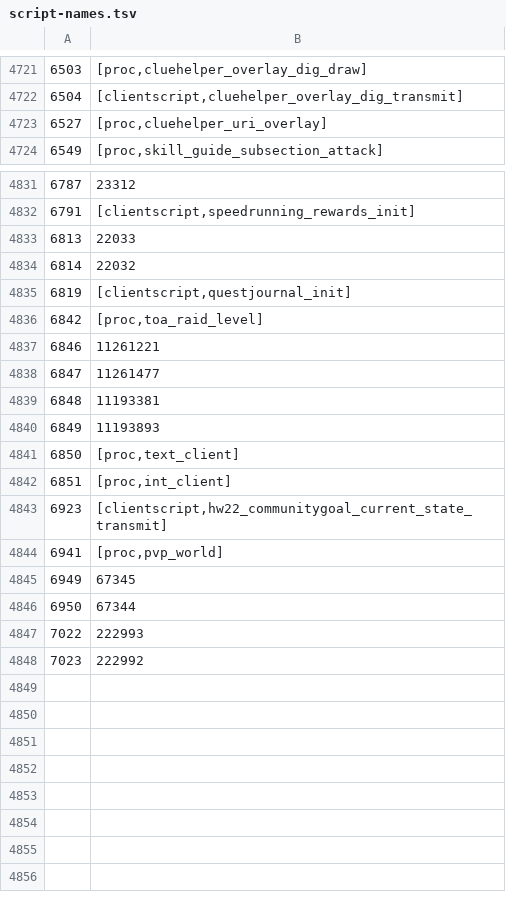
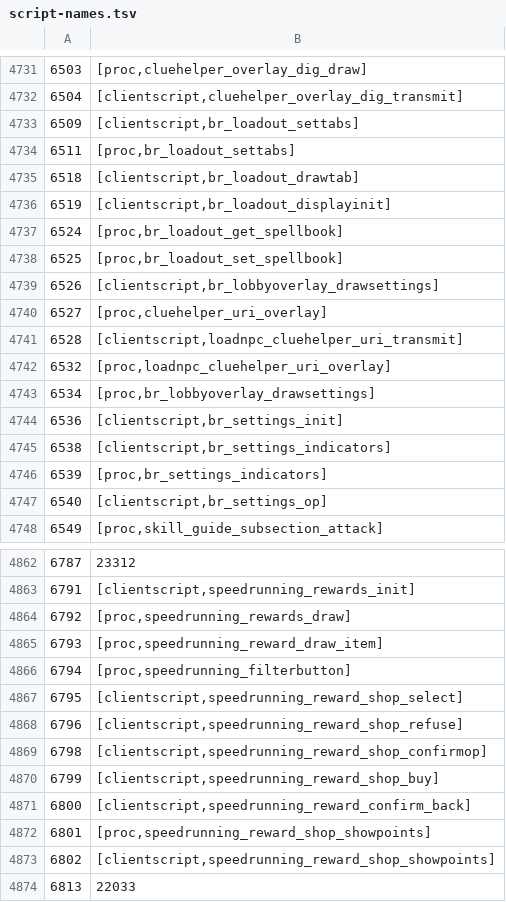
Before and after one commit to ThatGamerBlue/cs2-decompiler, a TSV file: src/main/resources/org/runestar/cs2/script-names.tsv, drawn as a sheet; only a part is shown, gaps mark what is left out; the shorter side is filled out with more unchanged rows; the diff covers the shown part only.

```diff
--- a/src/main/resources/org/runestar/cs2/script-names.tsv
+++ b/src/main/resources/org/runestar/cs2/script-names.tsv
@@ -4722,3 +4732,17 @@
 6504	[clientscript,cluehelper_overlay_dig_transmit]
+6509	[clientscript,br_loadout_settabs]
+6511	[proc,br_loadout_settabs]
+6518	[clientscript,br_loadout_drawtab]
+6519	[clientscript,br_loadout_displayinit]
+6524	[proc,br_loadout_get_spellbook]
+6525	[proc,br_loadout_set_spellbook]
+6526	[clientscript,br_lobbyoverlay_drawsettings]
 6527	[proc,cluehelper_uri_overlay]
+6528	[clientscript,loadnpc_cluehelper_uri_transmit]
+6532	[proc,loadnpc_cluehelper_uri_overlay]
+6534	[proc,br_lobbyoverlay_drawsettings]
+6536	[clientscript,br_settings_init]
+6538	[clientscript,br_settings_indicators]
+6539	[proc,br_settings_indicators]
+6540	[clientscript,br_settings_op]
 6549	[proc,skill_guide_subsection_attack]
@@ -4832,2 +4863,12 @@
 6791	[clientscript,speedrunning_rewards_init]
+6792	[proc,speedrunning_rewards_draw]
+6793	[proc,speedrunning_reward_draw_item]
+6794	[proc,speedrunning_filterbutton]
+6795	[clientscript,speedrunning_reward_shop_select]
+6796	[clientscript,speedrunning_reward_shop_refuse]
+6798	[clientscript,speedrunning_reward_shop_confirmop]
+6799	[clientscript,speedrunning_reward_shop_buy]
+6800	[clientscript,speedrunning_reward_confirm_back]
+6801	[proc,speedrunning_reward_shop_showpoints]
+6802	[clientscript,speedrunning_reward_shop_showpoints]
 6813	22033
```
Also changed, not shown: 21 added rows elsewhere in this file, src/main/resources/org/runestar/cs2/loc-names.tsv, src/main/resources/org/runestar/cs2/model-names.tsv, 5 other files.
